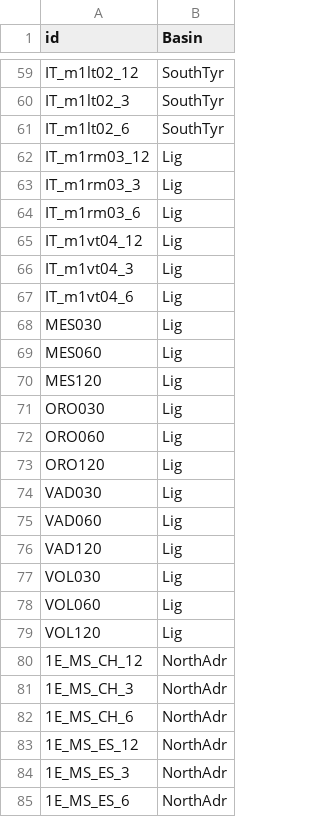
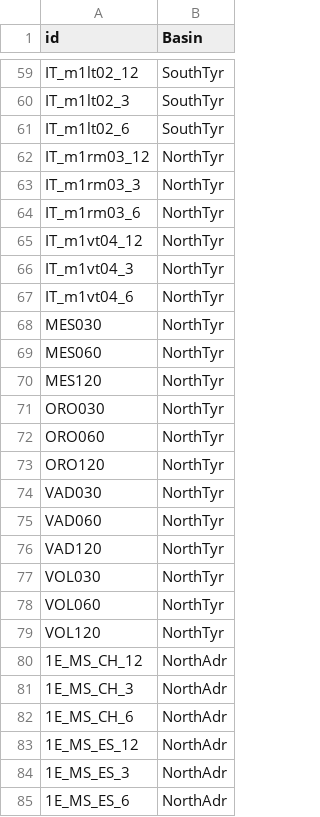
Before and after one commit to Alberto-Ghedin/ISPRA_20152017_Analysis, a CSV file: Description/Stations_Basins.csv, drawn as a sheet; only a part is shown, gaps mark what is left out; the diff covers the shown part only.

```diff
--- a/Description/Stations_Basins.csv
+++ b/Description/Stations_Basins.csv
@@ -61,20 +61,20 @@ IT_m1lt02_3,SouthTyr
 IT_m1lt02_6,SouthTyr
-IT_m1rm03_12,Lig
-IT_m1rm03_3,Lig
-IT_m1rm03_6,Lig
-IT_m1vt04_12,Lig
-IT_m1vt04_3,Lig
-IT_m1vt04_6,Lig
-MES030,Lig
-MES060,Lig
-MES120,Lig
-ORO030,Lig
-ORO060,Lig
-ORO120,Lig
-VAD030,Lig
-VAD060,Lig
-VAD120,Lig
-VOL030,Lig
-VOL060,Lig
-VOL120,Lig
+IT_m1rm03_12,NorthTyr
+IT_m1rm03_3,NorthTyr
+IT_m1rm03_6,NorthTyr
+IT_m1vt04_12,NorthTyr
+IT_m1vt04_3,NorthTyr
+IT_m1vt04_6,NorthTyr
+MES030,NorthTyr
+MES060,NorthTyr
+MES120,NorthTyr
+ORO030,NorthTyr
+ORO060,NorthTyr
+ORO120,NorthTyr
+VAD030,NorthTyr
+VAD060,NorthTyr
+VAD120,NorthTyr
+VOL030,NorthTyr
+VOL060,NorthTyr
+VOL120,NorthTyr
 1E_MS_CH_12,NorthAdr
```
Also changed, not shown: 24 edited cells elsewhere in this file, 12 other files.
